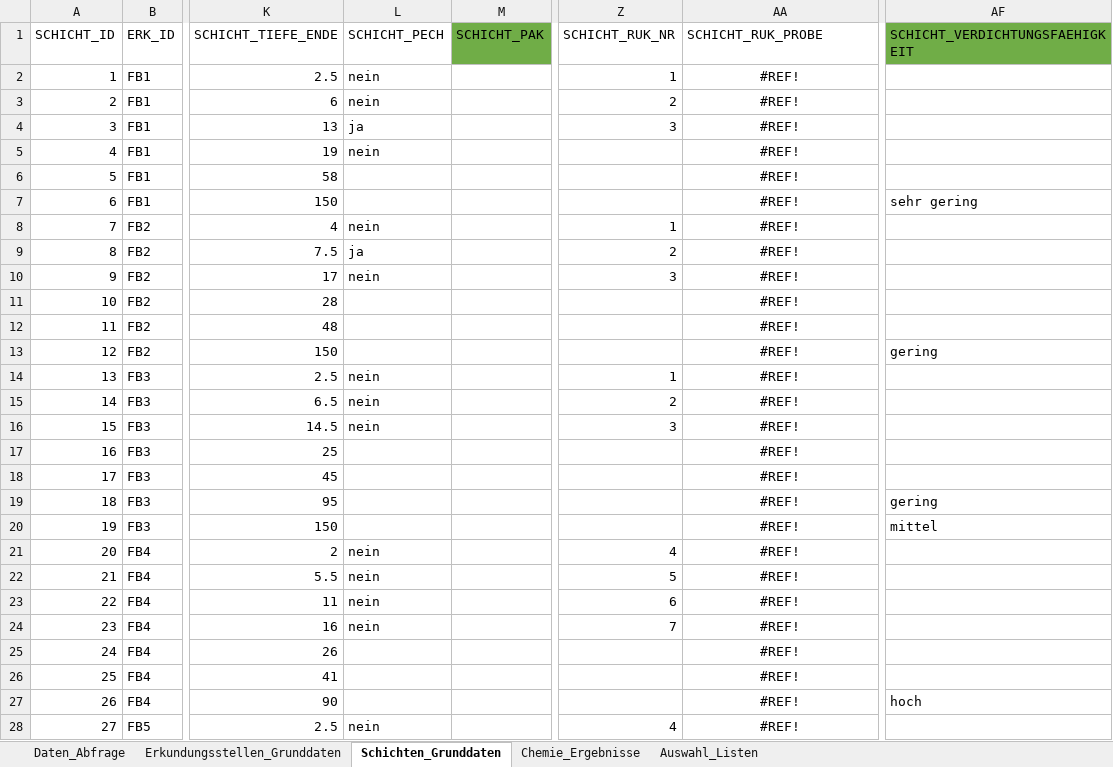
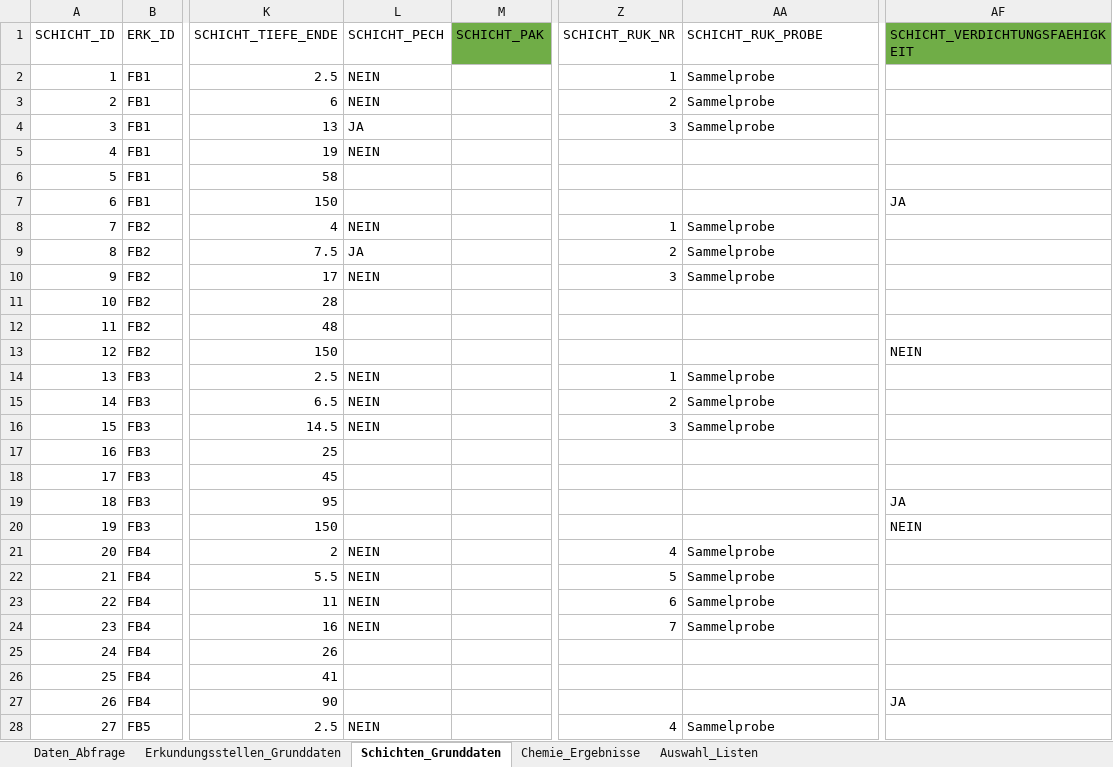
Before and after one commit to mkuenzl/sbt-generator, an Excel workbook: tests-resources/excel-template-test.xlsx, sheet Schichten_Grunddaten, drawn as a sheet; only a part is shown, gaps mark what is left out; values as stored, in another font and other column widths than the file's, no borders; table styles not drawn; the diff covers the shown part only; the diff names each change by its address in the sheet, - before the commit and + after, or states it on an @@ line.

```diff
--- a/tests-resources/excel-template-test.xlsx (sheet Schichten_Grunddaten)
+++ b/tests-resources/excel-template-test.xlsx (sheet Schichten_Grunddaten)
-L2:L3 (SCHICHT_PECH): nein
+L2:L3 (SCHICHT_PECH): NEIN
-AA2:AA4 (SCHICHT_RUK_PROBE): #REF!
+AA2:AA4 (SCHICHT_RUK_PROBE): Sammelprobe
-AA2:AA4 alignment: center
+AA2:AA4 alignment: left
-L4 (SCHICHT_PECH): ja
+L4 (SCHICHT_PECH): JA
-L5 (SCHICHT_PECH): nein
+L5 (SCHICHT_PECH): NEIN
-AA5:AA7 (SCHICHT_RUK_PROBE): #REF!
+AA5:AA7 (SCHICHT_RUK_PROBE): (empty)
-AF7 (SCHICHT_VERDICHTUNGSFAEHIGKEIT): sehr gering
+AF7 (SCHICHT_VERDICHTUNGSFAEHIGKEIT): JA
-L8 (SCHICHT_PECH): nein
+L8 (SCHICHT_PECH): NEIN
-AA8:AA10 (SCHICHT_RUK_PROBE): #REF!
+AA8:AA10 (SCHICHT_RUK_PROBE): Sammelprobe
-AA8:AA10 alignment: center
+AA8:AA10 alignment: left
-L9 (SCHICHT_PECH): ja
+L9 (SCHICHT_PECH): JA
-L10 (SCHICHT_PECH): nein
+L10 (SCHICHT_PECH): NEIN
-AA11:AA13 (SCHICHT_RUK_PROBE): #REF!
+AA11:AA13 (SCHICHT_RUK_PROBE): (empty)
-AF13 (SCHICHT_VERDICHTUNGSFAEHIGKEIT): gering
+AF13 (SCHICHT_VERDICHTUNGSFAEHIGKEIT): NEIN
-L14:L16 (SCHICHT_PECH): nein
+L14:L16 (SCHICHT_PECH): NEIN
-AA14:AA16 (SCHICHT_RUK_PROBE): #REF!
+AA14:AA16 (SCHICHT_RUK_PROBE): Sammelprobe
-AA14:AA16 alignment: center
+AA14:AA16 alignment: left
-AA17:AA20 (SCHICHT_RUK_PROBE): #REF!
+AA17:AA20 (SCHICHT_RUK_PROBE): (empty)
-AF19 (SCHICHT_VERDICHTUNGSFAEHIGKEIT): gering
+AF19 (SCHICHT_VERDICHTUNGSFAEHIGKEIT): JA
-AF20 (SCHICHT_VERDICHTUNGSFAEHIGKEIT): mittel
+AF20 (SCHICHT_VERDICHTUNGSFAEHIGKEIT): NEIN
-L21:L24 (SCHICHT_PECH): nein
+L21:L24 (SCHICHT_PECH): NEIN
-AA21:AA24 (SCHICHT_RUK_PROBE): #REF!
+AA21:AA24 (SCHICHT_RUK_PROBE): Sammelprobe
-AA21:AA24 alignment: center
+AA21:AA24 alignment: left
-AA25:AA27 (SCHICHT_RUK_PROBE): #REF!
+AA25:AA27 (SCHICHT_RUK_PROBE): (empty)
-AF27 (SCHICHT_VERDICHTUNGSFAEHIGKEIT): hoch
+AF27 (SCHICHT_VERDICHTUNGSFAEHIGKEIT): JA
-L28 (SCHICHT_PECH): nein
+L28 (SCHICHT_PECH): NEIN
-AA28 (SCHICHT_RUK_PROBE): #REF!
+AA28 (SCHICHT_RUK_PROBE): Sammelprobe
-AA28 alignment: center
+AA28 alignment: left
```
Also changed, not shown: 65 edited cells and cell formats elsewhere in this sheet, 10 other files.
